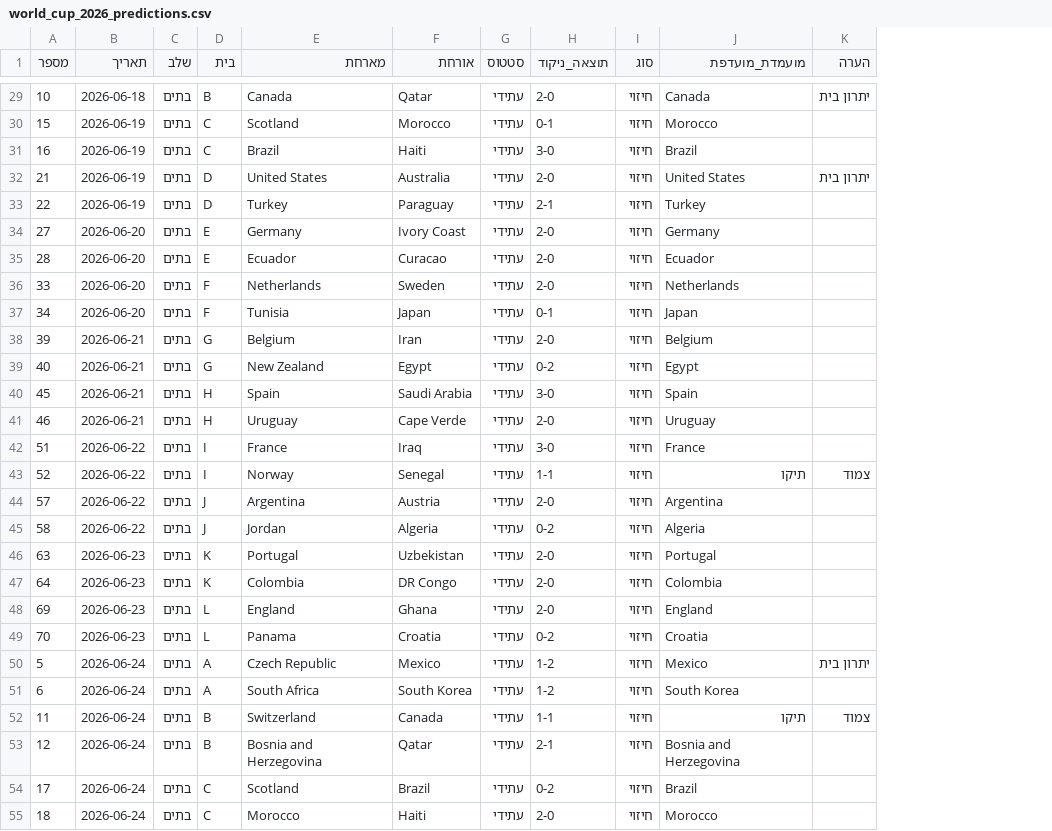
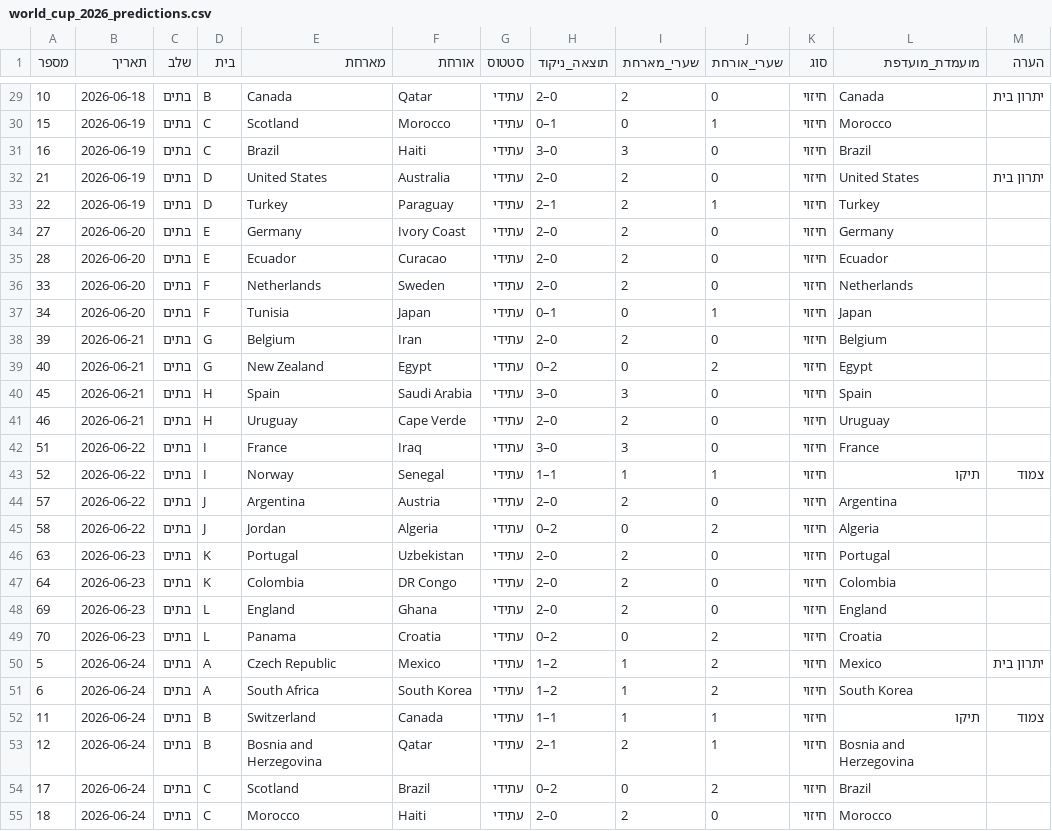
Before and after one commit to omrimatar/omrimatar, a CSV file: world_cup_2026_predictions.csv, drawn as a sheet; only a part is shown, gaps mark what is left out; the diff covers the shown part only; the diff names each change by its address in the sheet, - before the commit and + after, or states it on an @@ line.

```diff
--- a/world_cup_2026_predictions.csv
+++ b/world_cup_2026_predictions.csv
+column I (שערי_מארחת), rows 29-55: 2 | 0 | 3 | 2 | 2 | 2 | 2 | 2 | 0 | 2 | 0 | 3 | 2 | 3 | 1 | 2 | 0 | 2 | 2 | 2 | 0 | 1 | 1 | 1 | 2 | 0 | 2
+column J (שערי_אורחת), rows 29-55: 0 | 1 | 0 | 0 | 1 | 0 | 0 | 0 | 1 | 0 | 2 | 0 | 0 | 0 | 1 | 0 | 2 | 0 | 0 | 0 | 2 | 2 | 2 | 1 | 1 | 2 | 0
-H29 (תוצאה_ניקוד): 2-0
+H29 (תוצאה_ניקוד): 2–0
-H30 (תוצאה_ניקוד): 0-1
+H30 (תוצאה_ניקוד): 0–1
-H31 (תוצאה_ניקוד): 3-0
+H31 (תוצאה_ניקוד): 3–0
-H32 (תוצאה_ניקוד): 2-0
+H32 (תוצאה_ניקוד): 2–0
-H33 (תוצאה_ניקוד): 2-1
+H33 (תוצאה_ניקוד): 2–1
-H34:H36 (תוצאה_ניקוד): 2-0
+H34:H36 (תוצאה_ניקוד): 2–0
-H37 (תוצאה_ניקוד): 0-1
+H37 (תוצאה_ניקוד): 0–1
-H38 (תוצאה_ניקוד): 2-0
+H38 (תוצאה_ניקוד): 2–0
-H39 (תוצאה_ניקוד): 0-2
+H39 (תוצאה_ניקוד): 0–2
-H40 (תוצאה_ניקוד): 3-0
+H40 (תוצאה_ניקוד): 3–0
-H41 (תוצאה_ניקוד): 2-0
+H41 (תוצאה_ניקוד): 2–0
-H42 (תוצאה_ניקוד): 3-0
+H42 (תוצאה_ניקוד): 3–0
-H43 (תוצאה_ניקוד): 1-1
+H43 (תוצאה_ניקוד): 1–1
-H44 (תוצאה_ניקוד): 2-0
+H44 (תוצאה_ניקוד): 2–0
-H45 (תוצאה_ניקוד): 0-2
+H45 (תוצאה_ניקוד): 0–2
-H46:H48 (תוצאה_ניקוד): 2-0
+H46:H48 (תוצאה_ניקוד): 2–0
-H49 (תוצאה_ניקוד): 0-2
+H49 (תוצאה_ניקוד): 0–2
-H50:H51 (תוצאה_ניקוד): 1-2
+H50:H51 (תוצאה_ניקוד): 1–2
-H52 (תוצאה_ניקוד): 1-1
+H52 (תוצאה_ניקוד): 1–1
-H53 (תוצאה_ניקוד): 2-1
+H53 (תוצאה_ניקוד): 2–1
-H54 (תוצאה_ניקוד): 0-2
+H54 (תוצאה_ניקוד): 0–2
-H55 (תוצאה_ניקוד): 2-0
+H55 (תוצאה_ניקוד): 2–0
```
Also changed, not shown: 45 edited cells elsewhere in this file.
